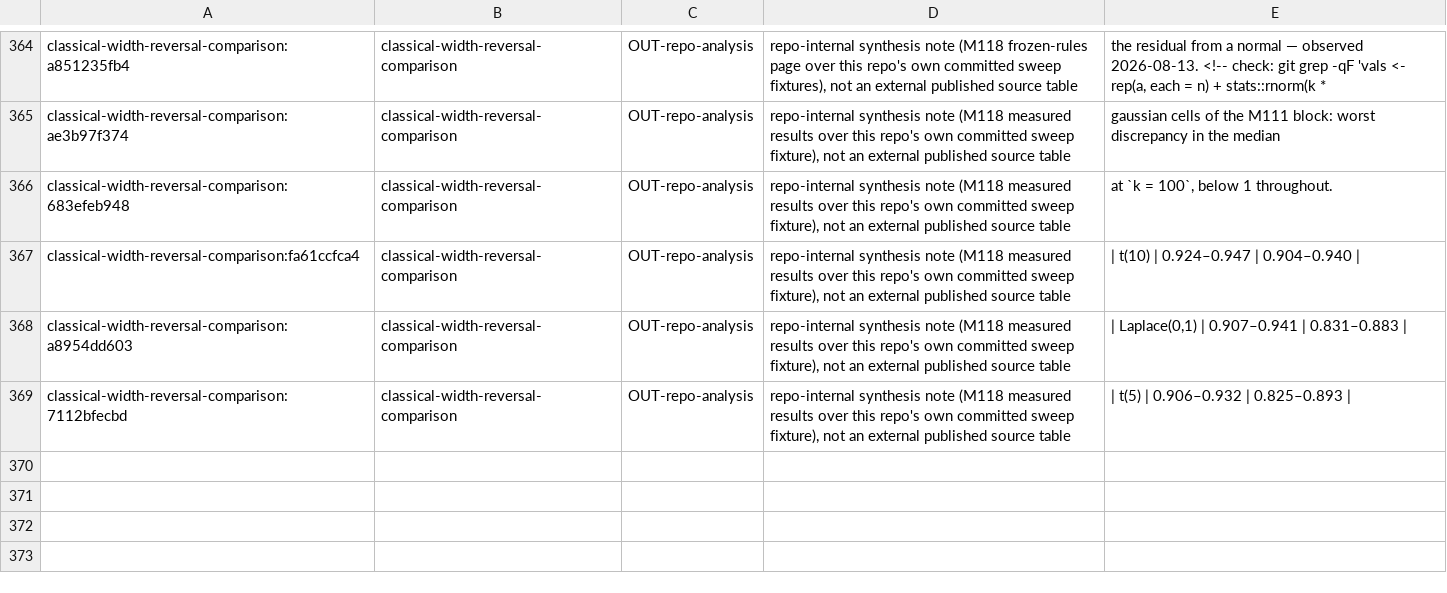
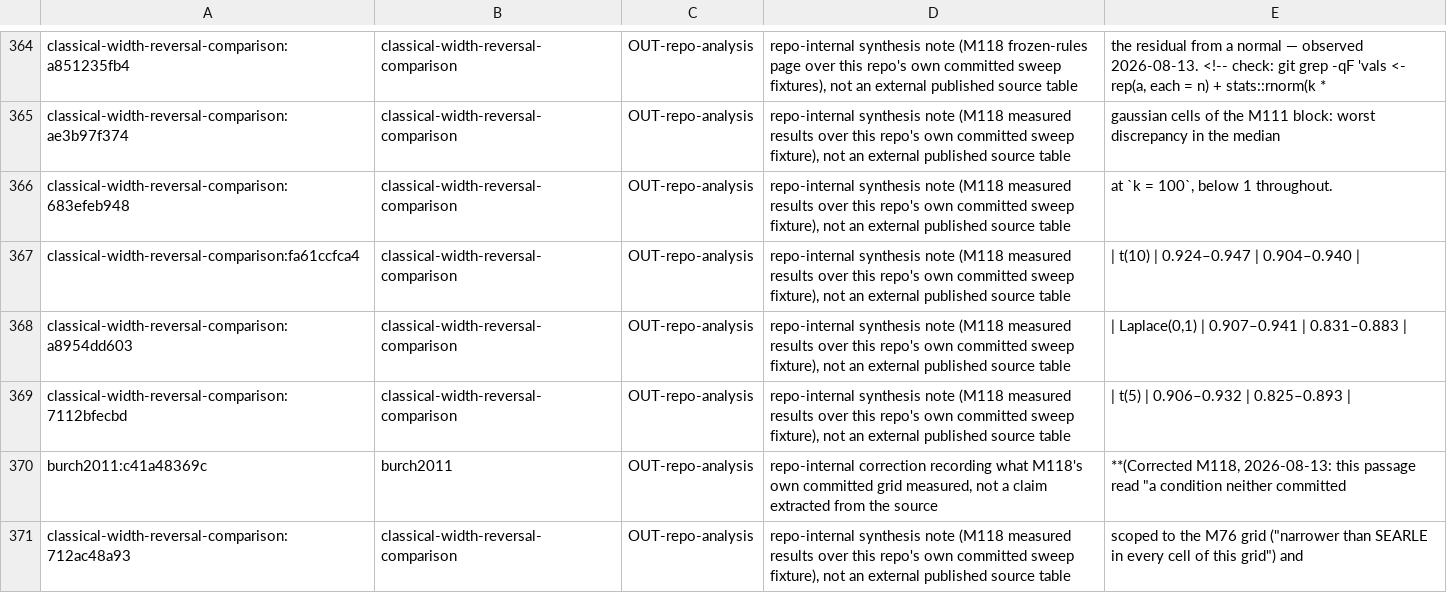
Before and after one commit to jmgirard/intraclass, a TSV file: data-raw/generalizing-claims-triage.tsv, drawn as a sheet; only a part is shown, gaps mark what is left out.

```diff
--- a/data-raw/generalizing-claims-triage.tsv
+++ b/data-raw/generalizing-claims-triage.tsv
@@ -369 +369,3 @@ classical-width-reversal-comparison:a8954dd603	classical-width-reversal-comparis
 classical-width-reversal-comparison:7112bfecbd	classical-width-reversal-comparison	OUT-repo-analysis	repo-internal synthesis note (M118 measured results over this repo's own committed sweep fixture), not an external published source table	| t(5) | 0.906–0.932 | 0.825–0.893 |
+burch2011:c41a48369c	burch2011	OUT-repo-analysis	repo-internal correction recording what M118's own committed grid measured, not a claim extracted from the source	**(Corrected M118, 2026-08-13: this passage read "a condition neither committed
+classical-width-reversal-comparison:712ac48a93	classical-width-reversal-comparison	OUT-repo-analysis	repo-internal synthesis note (M118 measured results over this repo's own committed sweep fixture), not an external published source table	scoped to the M76 grid ("narrower than SEARLE in every cell of this grid") and
```
Also changed, not shown: 7 other files.
